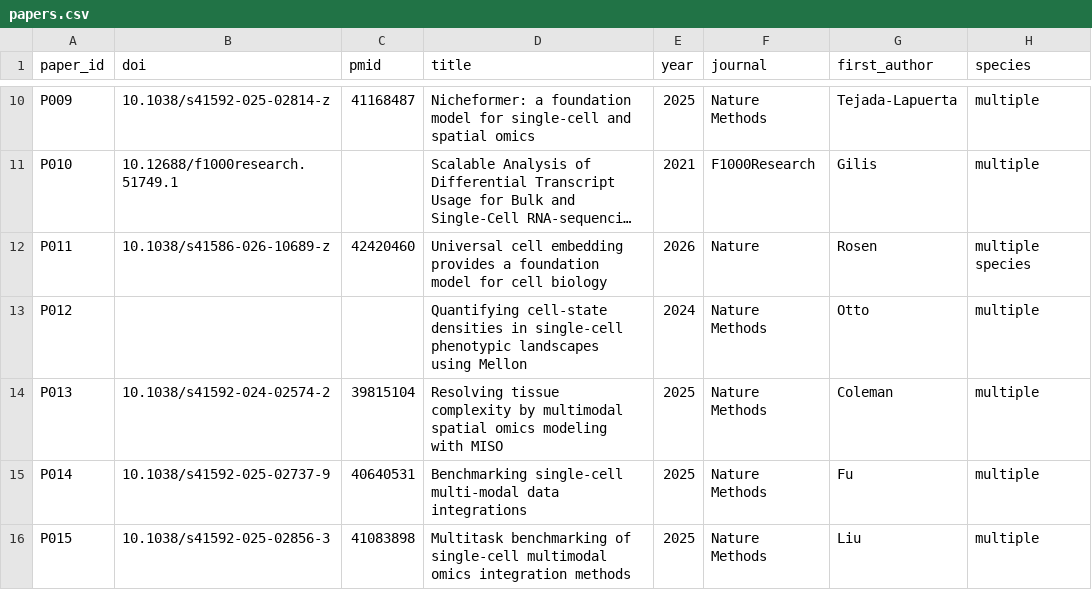
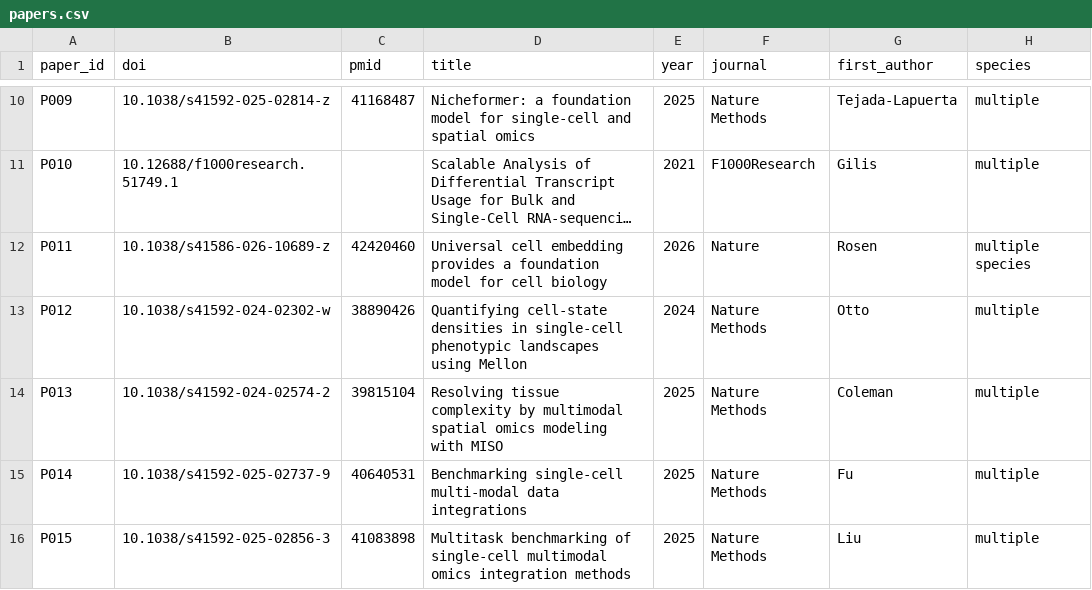
Before and after one commit to Threezs/bioinformatics-literature-workbench, a CSV file: data/papers.csv, drawn as a sheet; only a part is shown, gaps mark what is left out; long unchanged cells end in …; the diff names each change by its address in the sheet, - before the commit and + after, or states it on an @@ line.

Commit message:
Complete Mellon PMID and DOI metadata

```diff
--- a/data/papers.csv
+++ b/data/papers.csv
-B13 (doi): (empty)
+B13 (doi): 10.1038/s41592-024-02302-w
-C13 (pmid): (empty)
+C13 (pmid): 38890426
```
